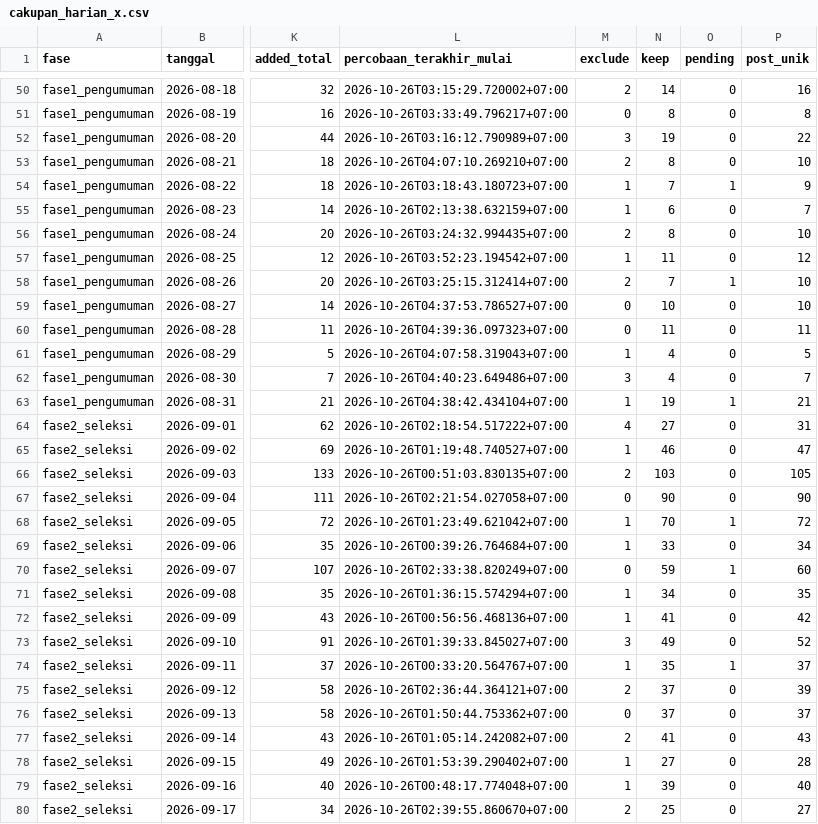
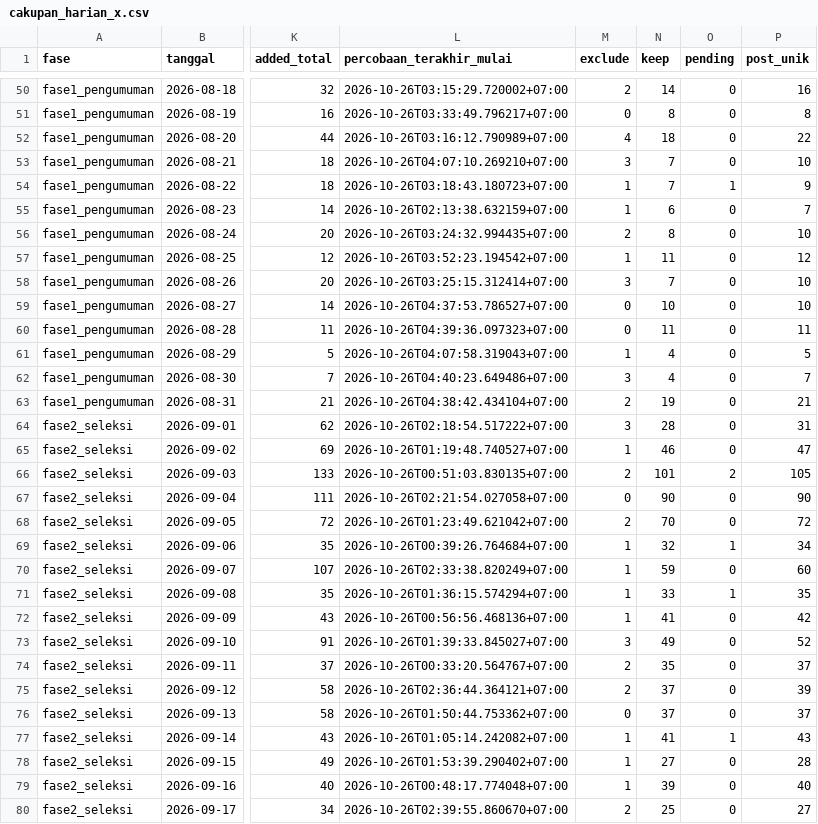
Before and after one commit to flihid/maganghub-pipeline, a CSV file: data/processed/preprocess_20261026_3067bfd95e/cakupan_harian_x.csv, drawn as a sheet; only a part is shown, gaps mark what is left out; the diff covers the shown part only; the diff names each change by its address in the sheet, - before the commit and + after, or states it on an @@ line.

```diff
--- a/data/processed/preprocess_20261026_3067bfd95e/cakupan_harian_x.csv
+++ b/data/processed/preprocess_20261026_3067bfd95e/cakupan_harian_x.csv
-M52 (exclude): 3
+M52 (exclude): 4
-N52 (keep): 19
+N52 (keep): 18
-M53 (exclude): 2
+M53 (exclude): 3
-N53 (keep): 8
+N53 (keep): 7
-M58 (exclude): 2
+M58 (exclude): 3
-O58 (pending): 1
+O58 (pending): 0
-M63 (exclude): 1
+M63 (exclude): 2
-O63 (pending): 1
+O63 (pending): 0
-M64 (exclude): 4
+M64 (exclude): 3
-N64 (keep): 27
+N64 (keep): 28
-N66 (keep): 103
+N66 (keep): 101
-O66 (pending): 0
+O66 (pending): 2
-M68 (exclude): 1
+M68 (exclude): 2
-O68 (pending): 1
+O68 (pending): 0
-N69 (keep): 33
+N69 (keep): 32
-O69 (pending): 0
+O69 (pending): 1
-M70 (exclude): 0
+M70 (exclude): 1
-O70 (pending): 1
+O70 (pending): 0
-N71 (keep): 34
+N71 (keep): 33
-O71 (pending): 0
+O71 (pending): 1
-M74 (exclude): 1
+M74 (exclude): 2
-O74 (pending): 1
+O74 (pending): 0
-M77 (exclude): 2
+M77 (exclude): 1
-O77 (pending): 0
+O77 (pending): 1
```
Also changed, not shown: 68 edited cells elsewhere in this file, data/processed/preprocess_20261026_3067bfd95e/distribusi_tanggal_x.csv, data/processed/preprocess_20261026_3067bfd95e/pergeseran_fase_x.csv, 36 other files.
